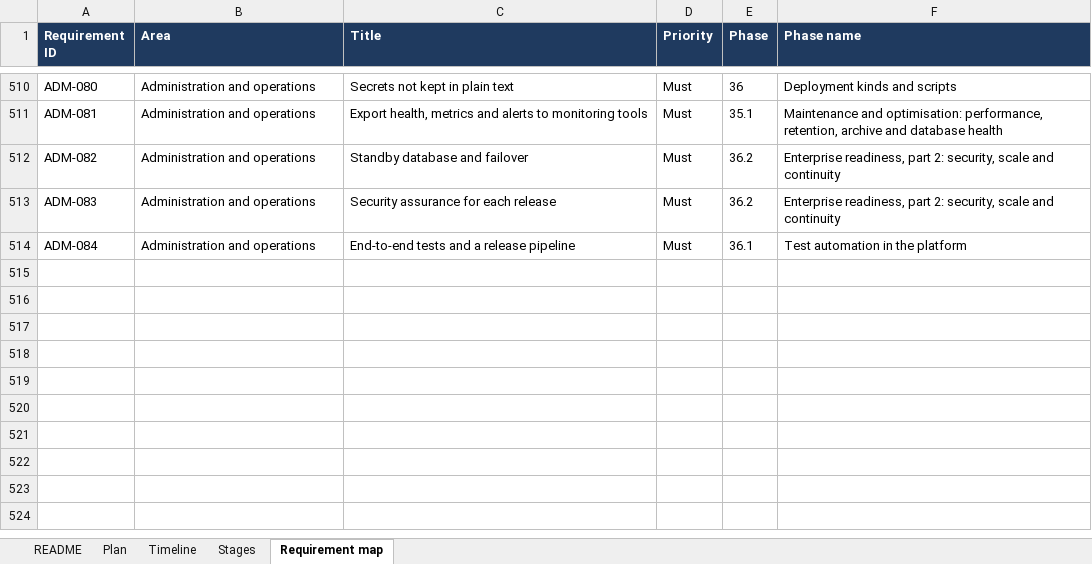
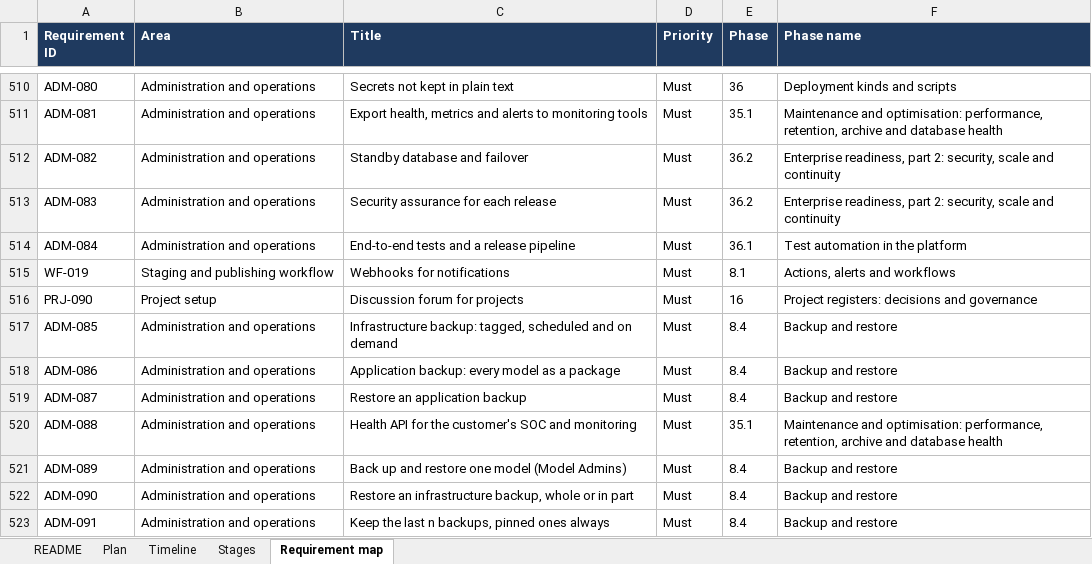
Before and after one commit to gauravvermaea/EA-Enterpise, an Excel workbook: docs/requirements/EA_Explorer_Build_Plan.xlsx, sheet Requirement map, drawn as a sheet; only a part is shown, gaps mark what is left out; values as stored, in another font and other column widths than the file's, no borders; the diff names each change by its address in the sheet, - before the commit and + after, or states it on an @@ line.

```diff
--- a/docs/requirements/EA_Explorer_Build_Plan.xlsx (sheet Requirement map)
+++ b/docs/requirements/EA_Explorer_Build_Plan.xlsx (sheet Requirement map)
+row 515: WF-019 | Staging and publishing workflow | Webhooks for notifications | Must | 8.1 | Actions, alerts and workflows
+row 516: PRJ-090 | Project setup | Discussion forum for projects | Must | 16 | Project registers: decisions and governance
+row 517: ADM-085 | Administration and operations | Infrastructure backup: tagged, scheduled and on demand | Must | 8.4 | Backup and restore
+row 518: ADM-086 | Administration and operations | Application backup: every model as a package | Must | 8.4 | Backup and restore
+row 519: ADM-087 | Administration and operations | Restore an application backup | Must | 8.4 | Backup and restore
+row 520: ADM-088 | Administration and operations | Health API for the customer's SOC and monitoring | Must | 35.1 | Maintenance and optimisation: performance, retention, archive and database health
+row 521: ADM-089 | Administration and operations | Back up and restore one model (Model Admins) | Must | 8.4 | Backup and restore
+row 522: ADM-090 | Administration and operations | Restore an infrastructure backup, whole or in part | Must | 8.4 | Backup and restore
+row 523: ADM-091 | Administration and operations | Keep the last n backups, pinned ones always | Must | 8.4 | Backup and restore
```
Also changed, not shown: sheet Plan, sheet README, sheet Stages, docs/requirements/EA_Explorer_Requirements.xlsx, 49 other files.
